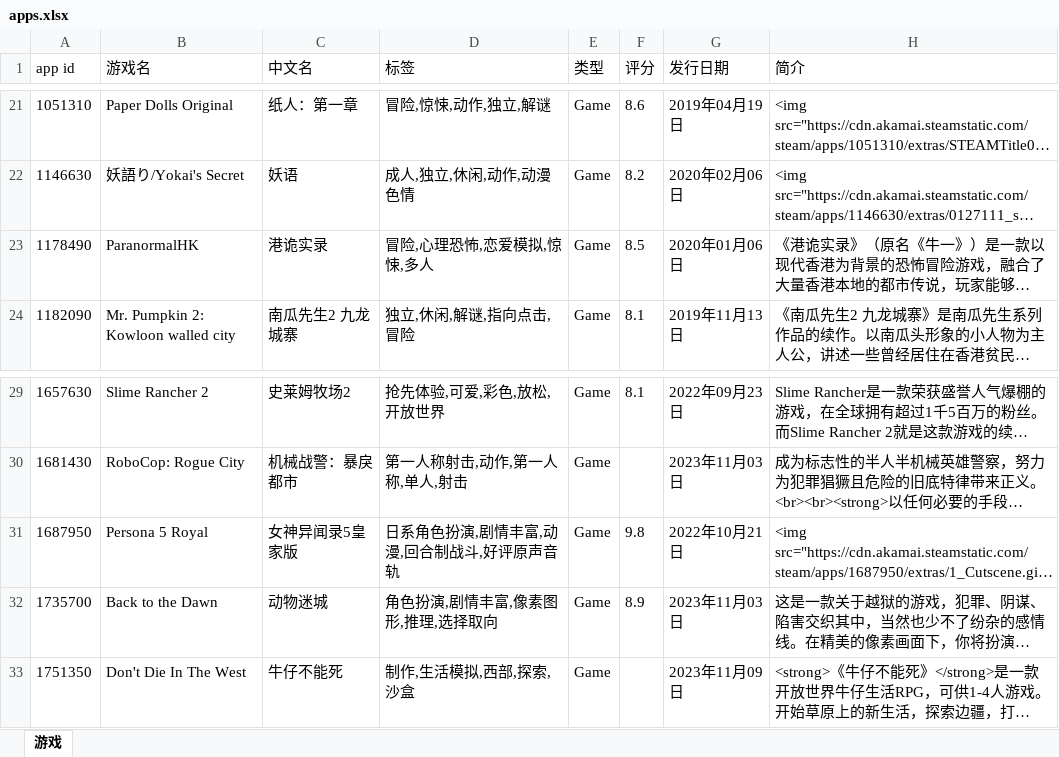
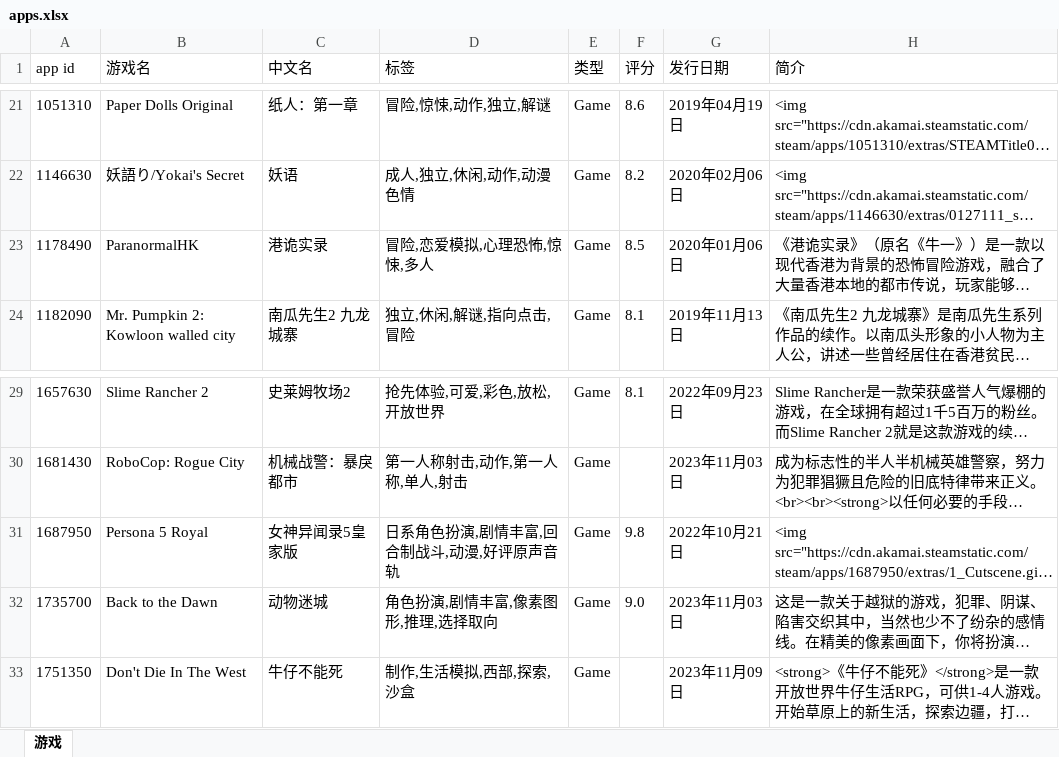
Before and after one commit to xsxz01/steam_db_autoupdate, an Excel workbook: apps.xlsx, sheet 游戏, drawn as a sheet; only a part is shown, gaps mark what is left out; long unchanged cells end in …; values as stored, in another font and other column widths than the file's, no borders; the diff names each change by its address in the sheet, - before the commit and + after, or states it on an @@ line.

```diff
--- a/apps.xlsx (sheet 游戏)
+++ b/apps.xlsx (sheet 游戏)
-D23 (标签): 冒险,心理恐怖,恋爱模拟,惊悚,多人
+D23 (标签): 冒险,恋爱模拟,心理恐怖,惊悚,多人
-D31 (标签): 日系角色扮演,剧情丰富,动漫,回合制战斗,好评原声音轨
+D31 (标签): 日系角色扮演,剧情丰富,回合制战斗,动漫,好评原声音轨
-F32 (评分): 8.9
+F32 (评分): 9.0
```
